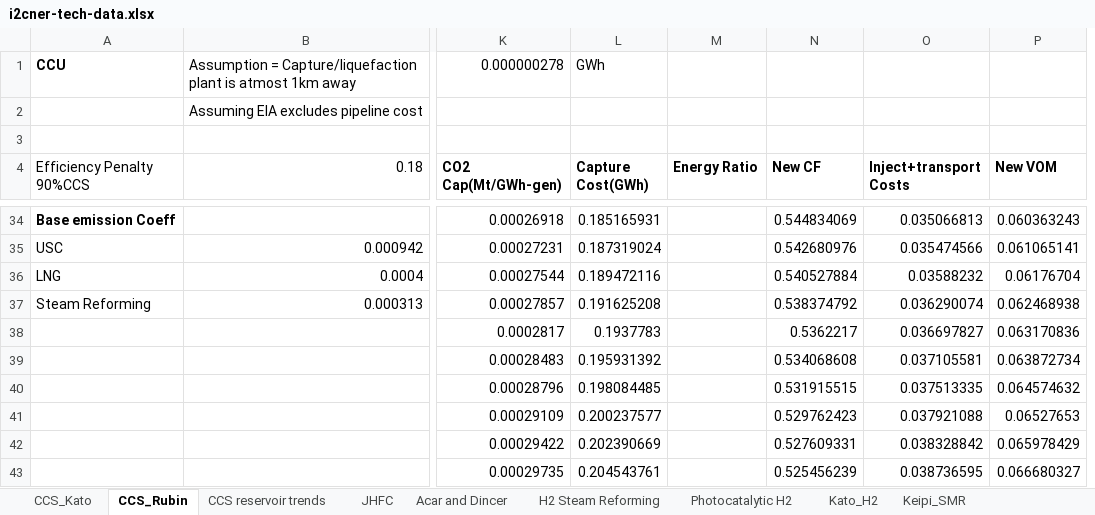
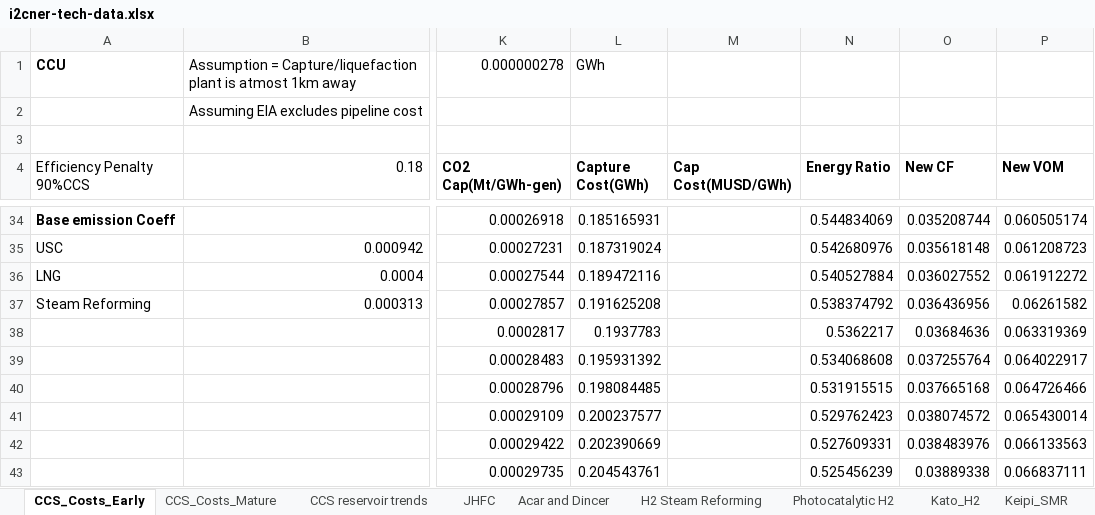
Before and after one commit to arfc/i2cner, an Excel workbook: data/i2cner-tech-data.xlsx, sheet CCS_Costs_Early, drawn as a sheet; only a part is shown, gaps mark what is left out; values as stored, in another font and other column widths than the file's, no borders; removed rows and columns are numbered as before the commit, all else as after; the diff covers the shown part only; the diff names each change by its address in the sheet, - before the commit and + after, or states it on an @@ line.

```diff
--- a/data/i2cner-tech-data.xlsx (sheet CCS_Costs_Early)
+++ b/data/i2cner-tech-data.xlsx (sheet CCS_Costs_Early)
-sheet tab: CCS_Rubin
+sheet tab: CCS_Costs_Early
-sheet tab: CCS_Kato
+sheet tab: CCS_Costs_Mature
+column M (Cap Cost(MUSD/GWh)), empty
-column O (Inject+transport Costs), rows 34-43: 0.035066813 | 0.035474566 | 0.03588232 | 0.036290074 | 0.036697827 | 0.037105581 | 0.037513335 | 0.037921088 | 0.038328842 | 0.038736595
-N34 (Energy Ratio): (empty)
+N34 (Energy Ratio): 0.544834069
-O34 (New CF): 0.544834069
+O34 (New CF): 0.035208744
-P34 (New VOM): 0.060363243
+P34 (New VOM): 0.060505174
-N35 (Energy Ratio): (empty)
+N35 (Energy Ratio): 0.542680976
-O35 (New CF): 0.542680976
+O35 (New CF): 0.035618148
-P35 (New VOM): 0.061065141
+P35 (New VOM): 0.061208723
-N36 (Energy Ratio): (empty)
+N36 (Energy Ratio): 0.540527884
-O36 (New CF): 0.540527884
+O36 (New CF): 0.036027552
-P36 (New VOM): 0.06176704
+P36 (New VOM): 0.061912272
-N37 (Energy Ratio): (empty)
+N37 (Energy Ratio): 0.538374792
-O37 (New CF): 0.538374792
+O37 (New CF): 0.036436956
-P37 (New VOM): 0.062468938
+P37 (New VOM): 0.06261582
-N38 (Energy Ratio): (empty)
+N38 (Energy Ratio): 0.5362217
-O38 (New CF): 0.5362217
+O38 (New CF): 0.03684636
-P38 (New VOM): 0.063170836
+P38 (New VOM): 0.063319369
-N39 (Energy Ratio): (empty)
+N39 (Energy Ratio): 0.534068608
-O39 (New CF): 0.534068608
+O39 (New CF): 0.037255764
-P39 (New VOM): 0.063872734
+P39 (New VOM): 0.064022917
-N40 (Energy Ratio): (empty)
+N40 (Energy Ratio): 0.531915515
-O40 (New CF): 0.531915515
+O40 (New CF): 0.037665168
-P40 (New VOM): 0.064574632
+P40 (New VOM): 0.064726466
-N41 (Energy Ratio): (empty)
+N41 (Energy Ratio): 0.529762423
-O41 (New CF): 0.529762423
+O41 (New CF): 0.038074572
-P41 (New VOM): 0.06527653
+P41 (New VOM): 0.065430014
-N42 (Energy Ratio): (empty)
+N42 (Energy Ratio): 0.527609331
-O42 (New CF): 0.527609331
+O42 (New CF): 0.038483976
-P42 (New VOM): 0.065978429
+P42 (New VOM): 0.066133563
-N43 (Energy Ratio): (empty)
+N43 (Energy Ratio): 0.525456239
-O43 (New CF): 0.525456239
+O43 (New CF): 0.03889338
-P43 (New VOM): 0.066680327
+P43 (New VOM): 0.066837111
```
Also changed, not shown: 9 added rows, 9 removed rows and 43 edited cells elsewhere in this sheet, formulas that keep their value, 38 other files.
